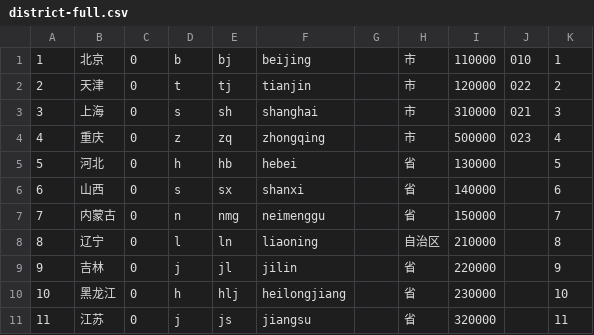
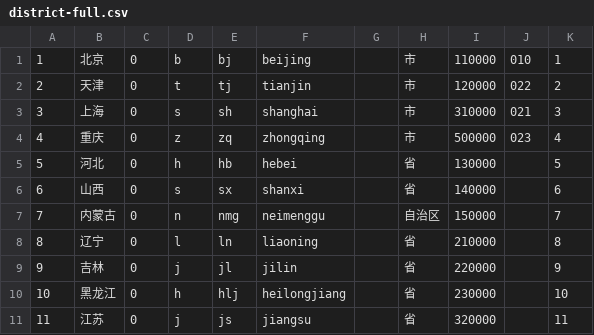
Before and after one commit to eduosi/district, a CSV file: district-full.csv, drawn as a sheet; only a part is shown.

```diff
--- a/district-full.csv
+++ b/district-full.csv
@@ -6,4 +6,4 @@
 6	山西	0	s	sx	shanxi		省	140000		6
-7	内蒙古	0	n	nmg	neimenggu		省	150000		7
-8	辽宁	0	l	ln	liaoning		自治区	210000		8
+7	内蒙古	0	n	nmg	neimenggu		自治区	150000		7
+8	辽宁	0	l	ln	liaoning		省	210000		8
 9	吉林	0	j	jl	jilin		省	220000		9
```
Also changed, not shown: district-standard.csv, 3 other files.
